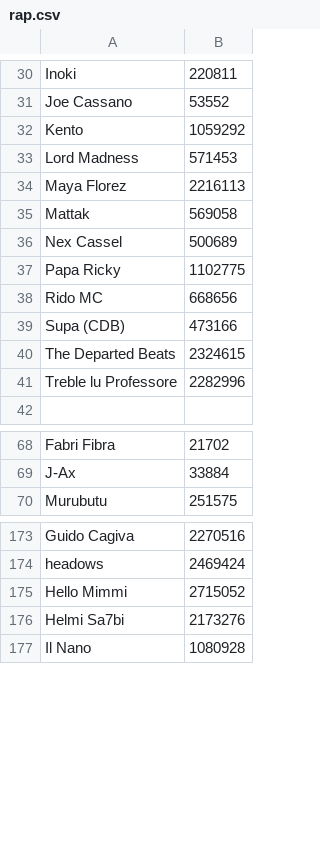
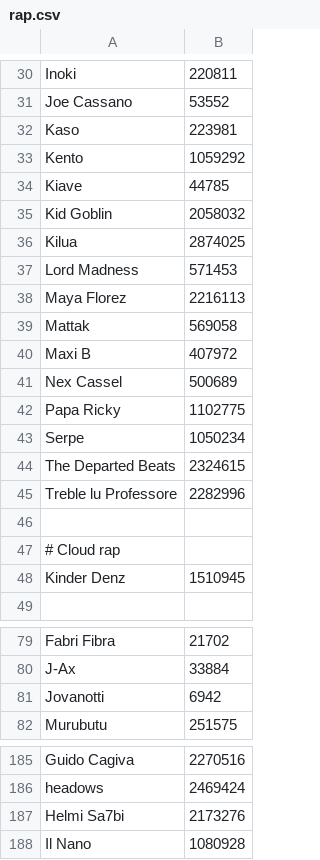
Before and after one commit to aartoni/italian-artists, a CSV file: rap.csv, drawn as a sheet; only a part is shown, gaps mark what is left out; the diff covers the shown part only.

```diff
--- a/rap.csv
+++ b/rap.csv
@@ -31,3 +31,7 @@ Inoki,220811
 Joe Cassano,53552
+Kaso,223981
 Kento,1059292
+Kiave,44785
+Kid Goblin,2058032
+Kilua,2874025
 Lord Madness,571453
@@ -35,8 +39,11 @@ Maya Florez,2216113
 Mattak,569058
+Maxi B,407972
 Nex Cassel,500689
 Papa Ricky,1102775
-Rido MC,668656
-Supa (CDB),473166
+Serpe,1050234
 The Departed Beats,2324615
 Treble lu Professore,2282996
+
+# Cloud rap
+Kinder Denz,1510945
 
@@ -69,2 +80,3 @@ Fabri Fibra,21702
 J-Ax,33884
+Jovanotti,6942
 Murubutu,251575
@@ -174,3 +186,2 @@ Guido Cagiva,2270516
 headows,2469424
-Hello Mimmi,2715052
 Helmi Sa7bi,2173276
```
Also changed, not shown: 16 added rows, 1 removed row and 1 moved row elsewhere in this file, 7 other files.
